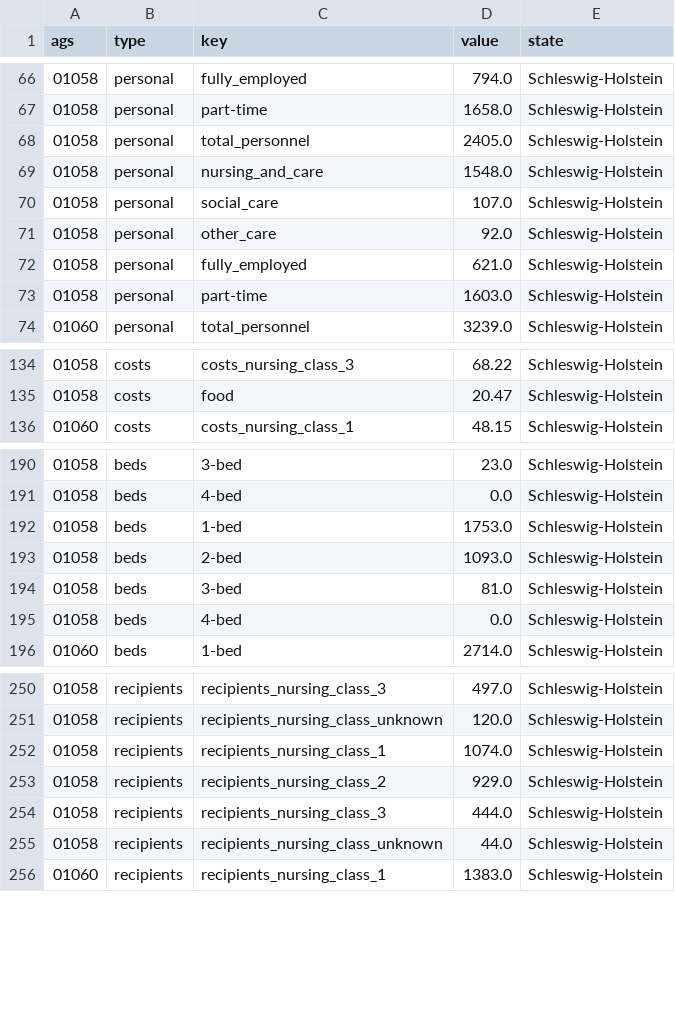
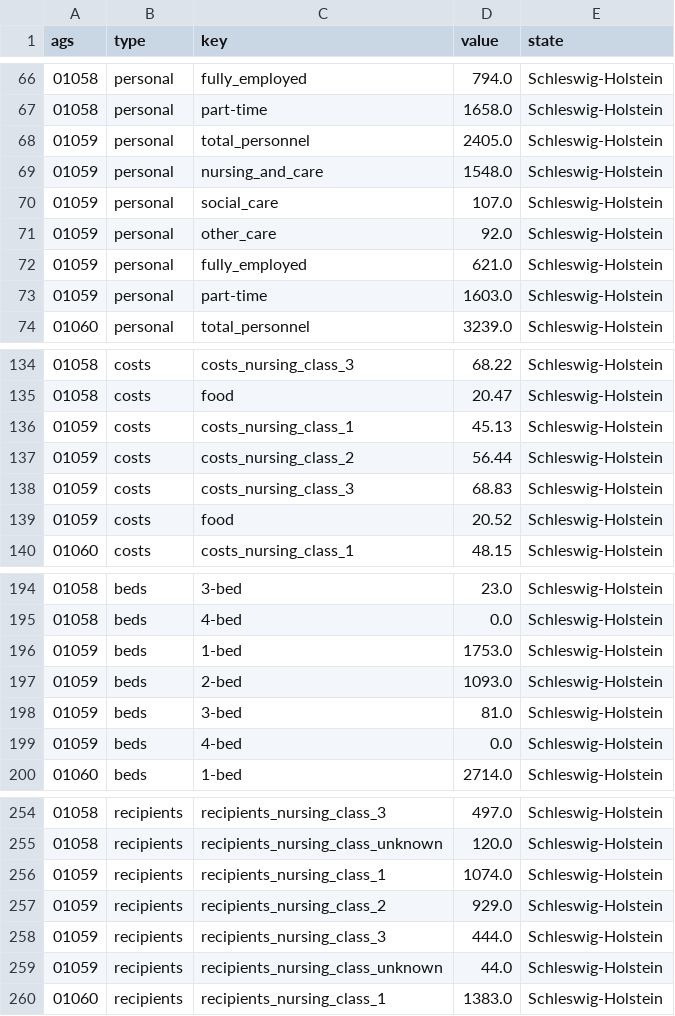
Before and after one commit to correctiv/pflege-notebook, a CSV file: states/csvs/schleswig-holstein.csv, drawn as a sheet; only a part is shown, gaps mark what is left out.

```diff
--- a/states/csvs/schleswig-holstein.csv
+++ b/states/csvs/schleswig-holstein.csv
@@ -67,8 +67,8 @@ ags,type,key,value,state
 01058,personal,part-time,1658.0,Schleswig-Holstein
-01058,personal,total_personnel,2405.0,Schleswig-Holstein
-01058,personal,nursing_and_care,1548.0,Schleswig-Holstein
-01058,personal,social_care,107.0,Schleswig-Holstein
-01058,personal,other_care,92.0,Schleswig-Holstein
-01058,personal,fully_employed,621.0,Schleswig-Holstein
-01058,personal,part-time,1603.0,Schleswig-Holstein
+01059,personal,total_personnel,2405.0,Schleswig-Holstein
+01059,personal,nursing_and_care,1548.0,Schleswig-Holstein
+01059,personal,social_care,107.0,Schleswig-Holstein
+01059,personal,other_care,92.0,Schleswig-Holstein
+01059,personal,fully_employed,621.0,Schleswig-Holstein
+01059,personal,part-time,1603.0,Schleswig-Holstein
 01060,personal,total_personnel,3239.0,Schleswig-Holstein
@@ -135,2 +135,6 @@ ags,type,key,value,state
 01058,costs,food,20.47,Schleswig-Holstein
+01059,costs,costs_nursing_class_1,45.13,Schleswig-Holstein
+01059,costs,costs_nursing_class_2,56.44,Schleswig-Holstein
+01059,costs,costs_nursing_class_3,68.83,Schleswig-Holstein
+01059,costs,food,20.52,Schleswig-Holstein
 01060,costs,costs_nursing_class_1,48.15,Schleswig-Holstein
@@ -191,6 +195,6 @@ ags,type,key,value,state
 01058,beds,4-bed,0.0,Schleswig-Holstein
-01058,beds,1-bed,1753.0,Schleswig-Holstein
-01058,beds,2-bed,1093.0,Schleswig-Holstein
-01058,beds,3-bed,81.0,Schleswig-Holstein
-01058,beds,4-bed,0.0,Schleswig-Holstein
+01059,beds,1-bed,1753.0,Schleswig-Holstein
+01059,beds,2-bed,1093.0,Schleswig-Holstein
+01059,beds,3-bed,81.0,Schleswig-Holstein
+01059,beds,4-bed,0.0,Schleswig-Holstein
 01060,beds,1-bed,2714.0,Schleswig-Holstein
@@ -251,6 +255,6 @@ ags,type,key,value,state
 01058,recipients,recipients_nursing_class_unknown,120.0,Schleswig-Holstein
-01058,recipients,recipients_nursing_class_1,1074.0,Schleswig-Holstein
-01058,recipients,recipients_nursing_class_2,929.0,Schleswig-Holstein
-01058,recipients,recipients_nursing_class_3,444.0,Schleswig-Holstein
-01058,recipients,recipients_nursing_class_unknown,44.0,Schleswig-Holstein
+01059,recipients,recipients_nursing_class_1,1074.0,Schleswig-Holstein
+01059,recipients,recipients_nursing_class_2,929.0,Schleswig-Holstein
+01059,recipients,recipients_nursing_class_3,444.0,Schleswig-Holstein
+01059,recipients,recipients_nursing_class_unknown,44.0,Schleswig-Holstein
 01060,recipients,recipients_nursing_class_1,1383.0,Schleswig-Holstein
```
Also changed, not shown: states/csvs/nordrhein-westfalen.csv, states/csvs/rheinland-pfalz.csv, 3 other files.
